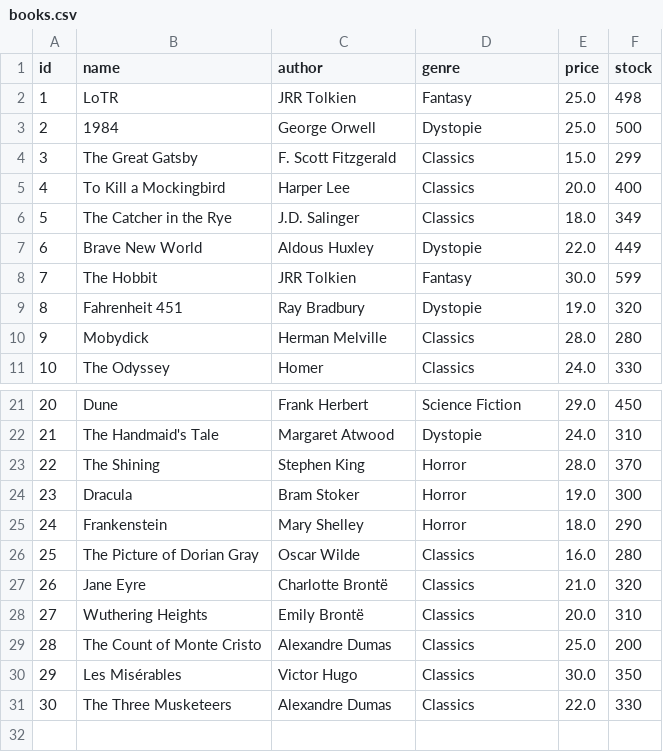
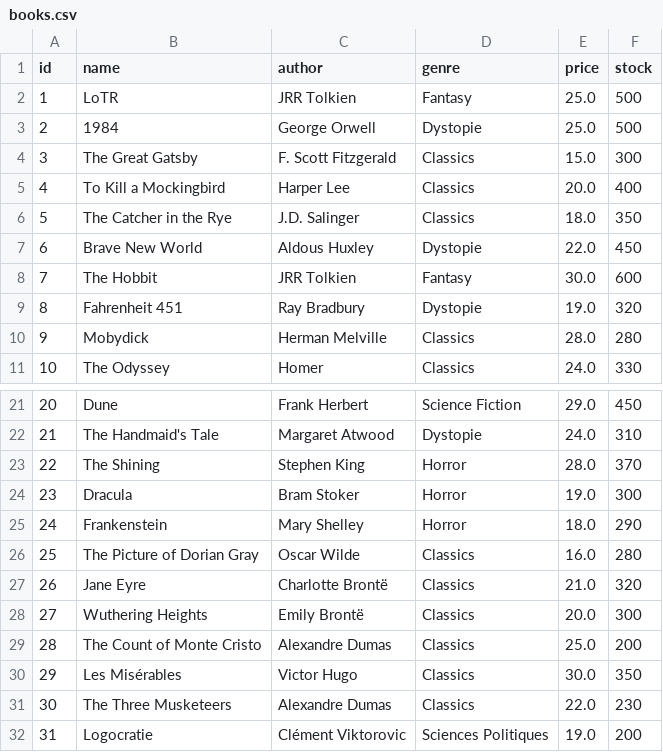
Before and after one commit to Projet-4o/Projet-4, a CSV file: data/books.csv, drawn as a sheet; only a part is shown, gaps mark what is left out.

```diff
--- a/data/books.csv
+++ b/data/books.csv
@@ -1,9 +1,9 @@
 id,name,author,genre,price,stock
-1,LoTR,JRR Tolkien,Fantasy,25.0,498
+1,LoTR,JRR Tolkien,Fantasy,25.0,500
 2,1984,George Orwell,Dystopie,25.0,500
-3,The Great Gatsby,F. Scott Fitzgerald,Classics,15.0,299
+3,The Great Gatsby,F. Scott Fitzgerald,Classics,15.0,300
 4,To Kill a Mockingbird,Harper Lee,Classics,20.0,400
-5,The Catcher in the Rye,J.D. Salinger,Classics,18.0,349
-6,Brave New World,Aldous Huxley,Dystopie,22.0,449
-7,The Hobbit,JRR Tolkien,Fantasy,30.0,599
+5,The Catcher in the Rye,J.D. Salinger,Classics,18.0,350
+6,Brave New World,Aldous Huxley,Dystopie,22.0,450
+7,The Hobbit,JRR Tolkien,Fantasy,30.0,600
 8,Fahrenheit 451,Ray Bradbury,Dystopie,19.0,320
@@ -27,5 +27,6 @@ id,name,author,genre,price,stock
 26,Jane Eyre,Charlotte Brontë,Classics,21.0,320
-27,Wuthering Heights,Emily Brontë,Classics,20.0,310
+27,Wuthering Heights,Emily Brontë,Classics,20.0,300
 28,The Count of Monte Cristo,Alexandre Dumas,Classics,25.0,200
 29,Les Misérables,Victor Hugo,Classics,30.0,350
-30,The Three Musketeers,Alexandre Dumas,Classics,22.0,330
+30,The Three Musketeers,Alexandre Dumas,Classics,22.0,230
+31,Logocratie,Clément Viktorovic,Sciences Politiques,19.0,200
```
Also changed, not shown: data/orders.csv, data/sales.csv, 6 other files.
